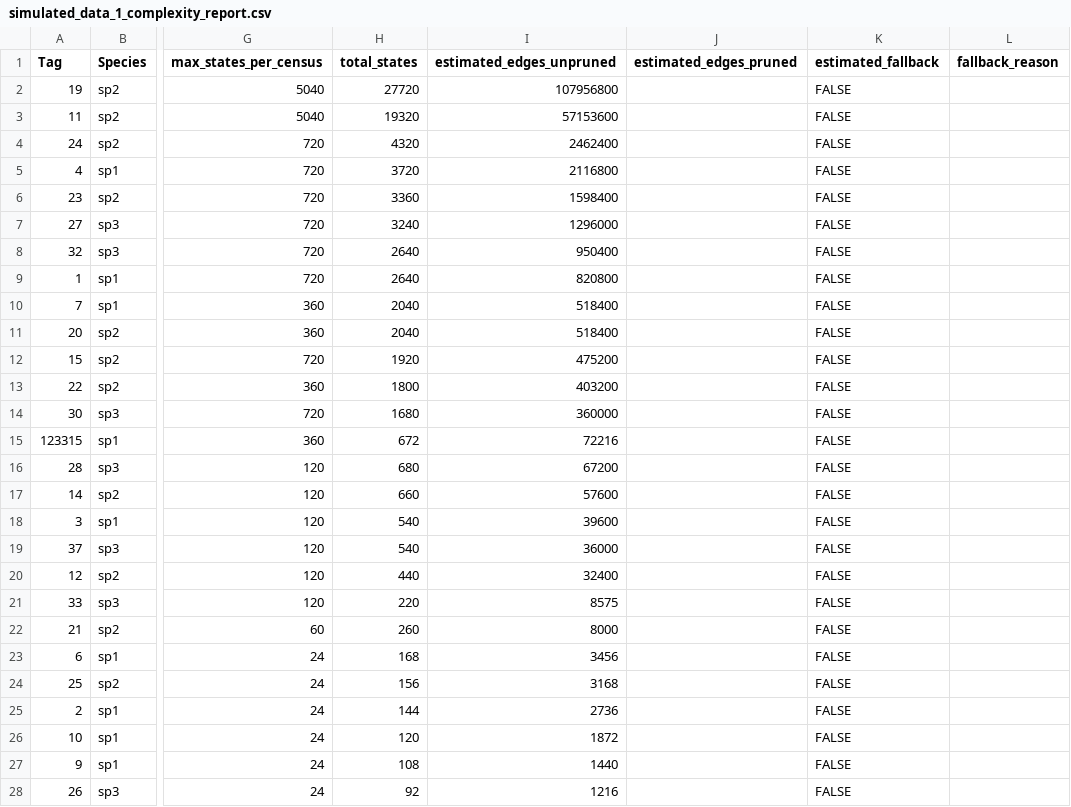
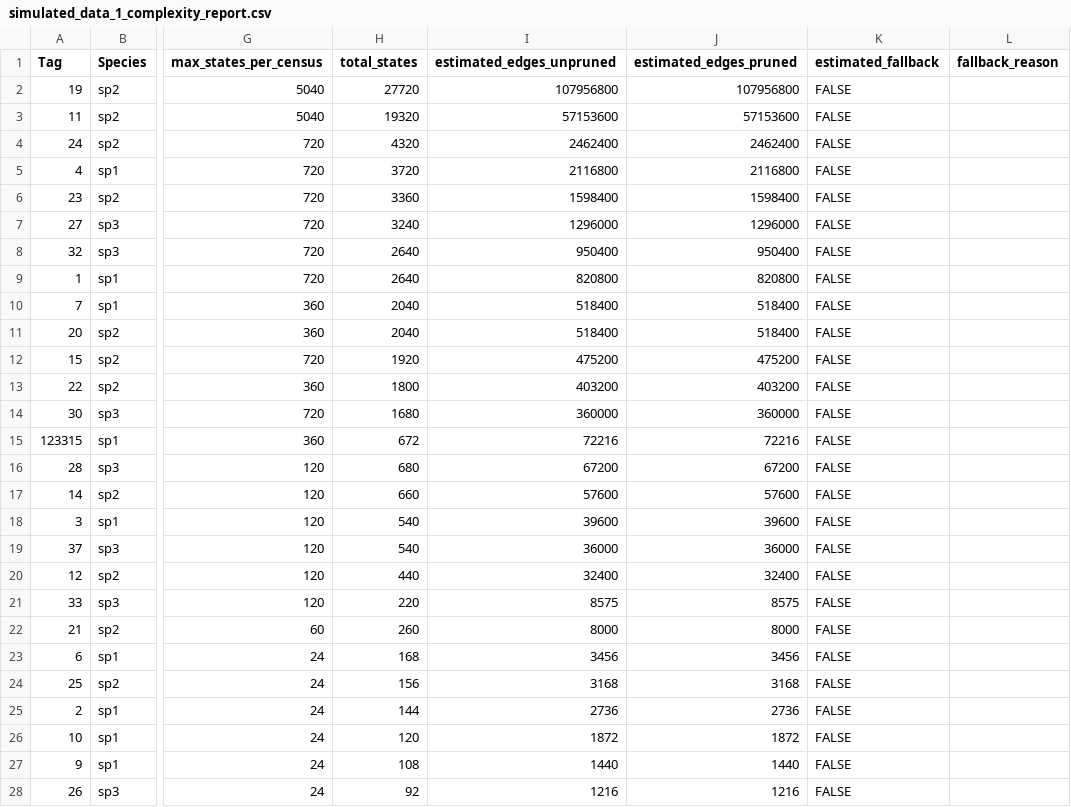
Before and after one commit to jamedina09/BCI50ha_StemReconstruction_Rtables, a CSV file: data_simulation/data/simulated_data_1_complexity_report.csv, drawn as a sheet; only a part is shown, gaps mark what is left out; the diff covers the shown part only; the diff names each change by its address in the sheet, - before the commit and + after, or states it on an @@ line.

Commit message:
optimzyed test complexity - include approximation pruned rows

```diff
--- a/data_simulation/data/simulated_data_1_complexity_report.csv
+++ b/data_simulation/data/simulated_data_1_complexity_report.csv
-J2 (estimated_edges_pruned): (empty)
+J2 (estimated_edges_pruned): 107956800
-J3 (estimated_edges_pruned): (empty)
+J3 (estimated_edges_pruned): 57153600
-J4 (estimated_edges_pruned): (empty)
+J4 (estimated_edges_pruned): 2462400
-J5 (estimated_edges_pruned): (empty)
+J5 (estimated_edges_pruned): 2116800
-J6 (estimated_edges_pruned): (empty)
+J6 (estimated_edges_pruned): 1598400
-J7 (estimated_edges_pruned): (empty)
+J7 (estimated_edges_pruned): 1296000
-J8 (estimated_edges_pruned): (empty)
+J8 (estimated_edges_pruned): 950400
-J9 (estimated_edges_pruned): (empty)
+J9 (estimated_edges_pruned): 820800
-J10:J11 (estimated_edges_pruned): (empty)
+J10:J11 (estimated_edges_pruned): 518400
-J12 (estimated_edges_pruned): (empty)
+J12 (estimated_edges_pruned): 475200
-J13 (estimated_edges_pruned): (empty)
+J13 (estimated_edges_pruned): 403200
-J14 (estimated_edges_pruned): (empty)
+J14 (estimated_edges_pruned): 360000
-J15 (estimated_edges_pruned): (empty)
+J15 (estimated_edges_pruned): 72216
-J16 (estimated_edges_pruned): (empty)
+J16 (estimated_edges_pruned): 67200
-J17 (estimated_edges_pruned): (empty)
+J17 (estimated_edges_pruned): 57600
-J18 (estimated_edges_pruned): (empty)
+J18 (estimated_edges_pruned): 39600
-J19 (estimated_edges_pruned): (empty)
+J19 (estimated_edges_pruned): 36000
-J20 (estimated_edges_pruned): (empty)
+J20 (estimated_edges_pruned): 32400
-J21 (estimated_edges_pruned): (empty)
+J21 (estimated_edges_pruned): 8575
-J22 (estimated_edges_pruned): (empty)
+J22 (estimated_edges_pruned): 8000
-J23 (estimated_edges_pruned): (empty)
+J23 (estimated_edges_pruned): 3456
-J24 (estimated_edges_pruned): (empty)
+J24 (estimated_edges_pruned): 3168
-J25 (estimated_edges_pruned): (empty)
+J25 (estimated_edges_pruned): 2736
-J26 (estimated_edges_pruned): (empty)
+J26 (estimated_edges_pruned): 1872
-J27 (estimated_edges_pruned): (empty)
+J27 (estimated_edges_pruned): 1440
-J28 (estimated_edges_pruned): (empty)
+J28 (estimated_edges_pruned): 1216
```
Also changed, not shown: 33 edited cells elsewhere in this file, 2 other files.
